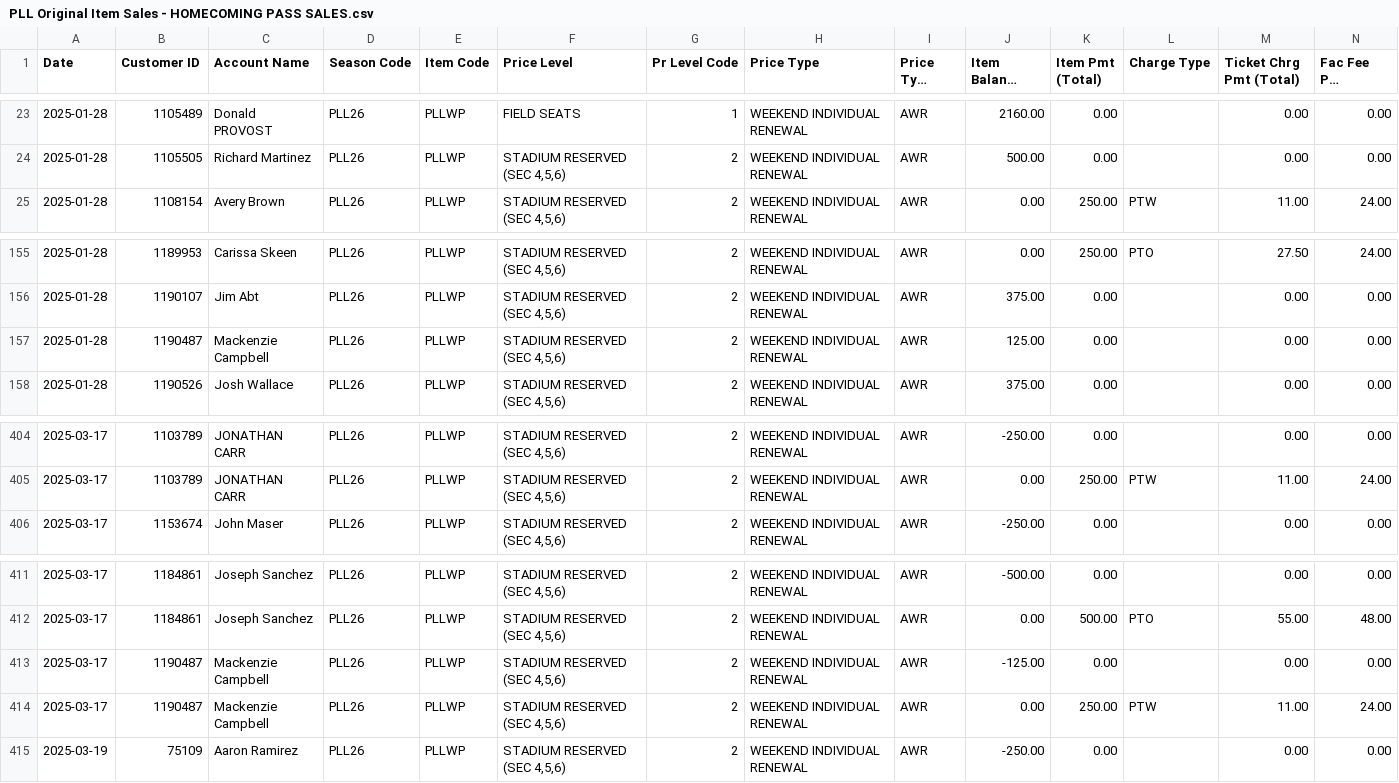
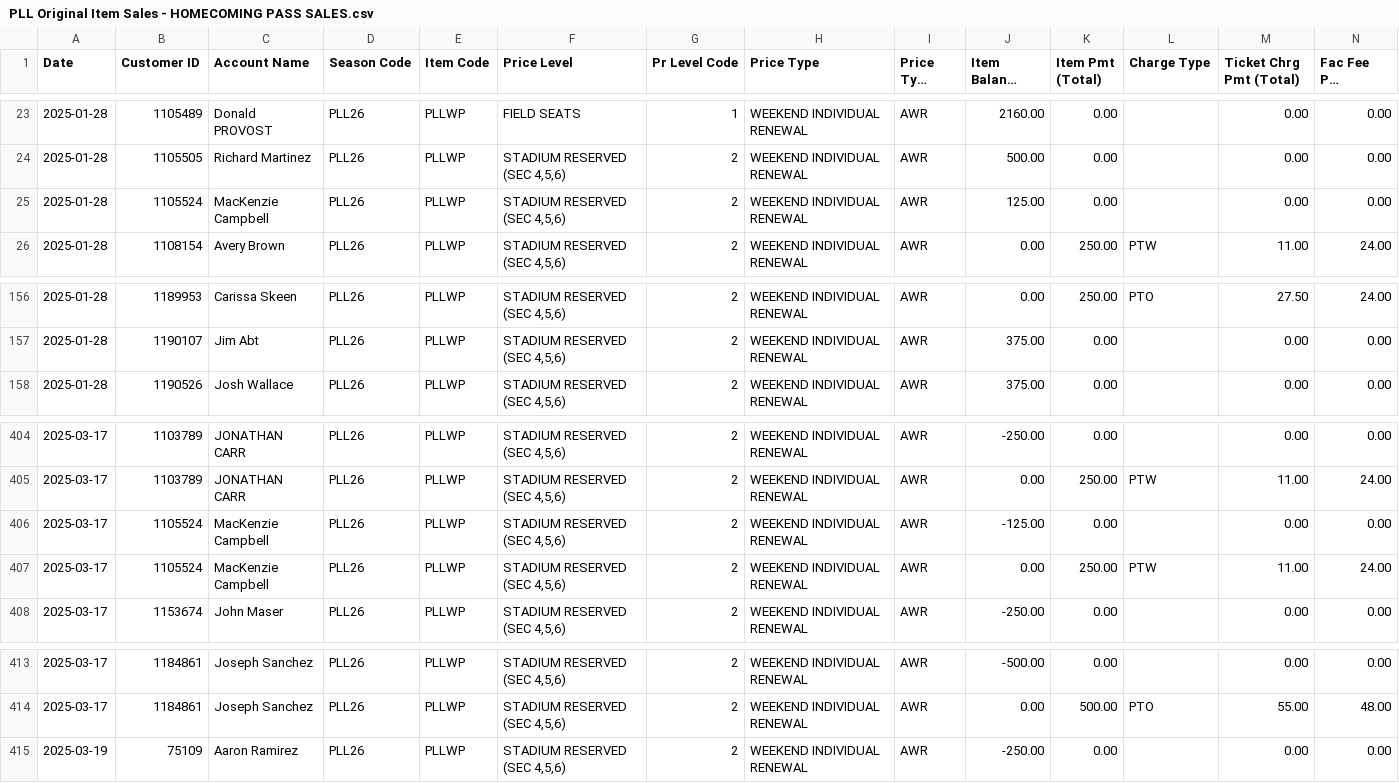
Before and after one commit to spuchta/PLL_BI_TIX, a CSV file: sales-reports/Denver/PLL Original Item Sales - HOMECOMING PASS SALES.csv, drawn as a sheet; only a part is shown, gaps mark what is left out; long unchanged cells end in …; removed rows and columns are numbered as before the commit, all else as after; rows hold the shown columns only; the diff names each change by its address in the sheet, - before the commit and + after, or states it on an @@ line.

```diff
--- a/sales-reports/Denver/PLL Original Item Sales - HOMECOMING PASS SALES.csv
+++ b/sales-reports/Denver/PLL Original Item Sales - HOMECOMING PASS SALES.csv
+row 25: 2025-01-28 | 1105524 | MacKenzie Campbell | PLL26 | PLLWP | STADIUM RESERVED (SEC 4,5,6) | 2 | WEEKEND INDIVIDUAL RENEWAL | AWR | 125.00 | 0.00 |  | 0.00 | 0.00
-row 157: 2025-01-28 | 1190487 | Mackenzie Campbell | PLL26 | PLLWP | STADIUM RESERVED (SEC 4,5,6) | 2 | WEEKEND INDIVIDUAL RENEWAL | AWR | 125.00 | 0.00 |  | 0.00 | 0.00
+row 406: 2025-03-17 | 1105524 | MacKenzie Campbell | PLL26 | PLLWP | STADIUM RESERVED (SEC 4,5,6) | 2 | WEEKEND INDIVIDUAL RENEWAL | AWR | -125.00 | 0.00 |  | 0.00 | 0.00
+row 407: 2025-03-17 | 1105524 | MacKenzie Campbell | PLL26 | PLLWP | STADIUM RESERVED (SEC 4,5,6) | 2 | WEEKEND INDIVIDUAL RENEWAL | AWR | 0.00 | 250.00 | PTW | 11.00 | 24.00
-row 413: 2025-03-17 | 1190487 | Mackenzie Campbell | PLL26 | PLLWP | STADIUM RESERVED (SEC 4,5,6) | 2 | WEEKEND INDIVIDUAL RENEWAL | AWR | -125.00 | 0.00 |  | 0.00 | 0.00
-row 414: 2025-03-17 | 1190487 | Mackenzie Campbell | PLL26 | PLLWP | STADIUM RESERVED (SEC 4,5,6) | 2 | WEEKEND INDIVIDUAL RENEWAL | AWR | 0.00 | 250.00 | PTW | 11.00 | 24.00
```
Also changed, not shown: sales-reports/Chicago/MW EX25 PLL Sales.csv, sales-reports/Denver/PLL Original Item Sales - SINGLE TICKET SALES.csv, 6 other files.
